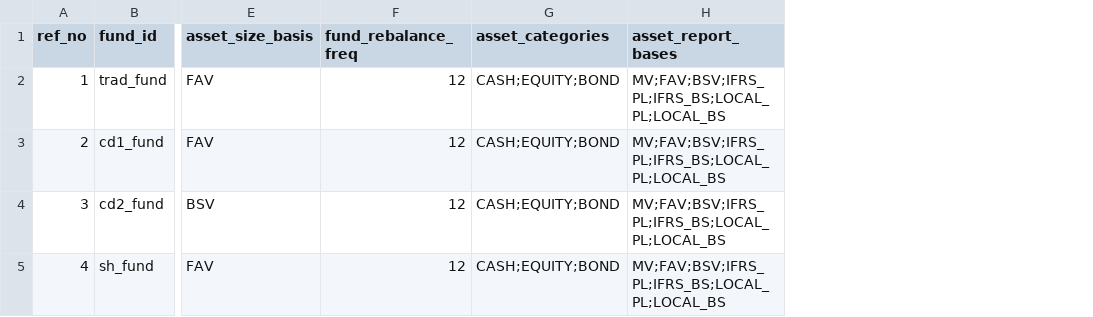
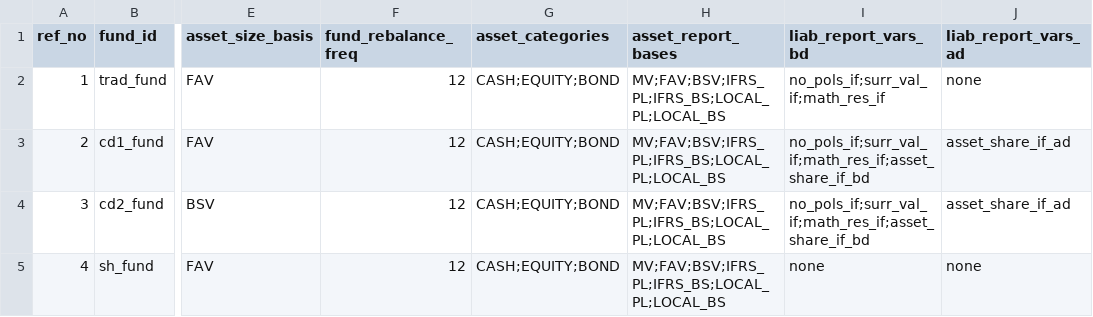
Before and after one commit to shanyashi2025/vates, a CSV file: example_ws/inputs/02_fund_proj/funds.csv, drawn as a sheet; only a part is shown, gaps mark what is left out; the diff names each change by its address in the sheet, - before the commit and + after, or states it on an @@ line.

Commit message:
1. liab_base.py: implement `__getattr__` method and `_flex_attr_map` attribute to support flexible attribute lookup, ext_proj_liab.py now is very lightweight; 2. _fund_calculator.py: add `liab_report_attrs_bd` and `liab_report_attrs_ad` to dynamically create tdv for liability output variables

```diff
--- a/example_ws/inputs/02_fund_proj/funds.csv
+++ b/example_ws/inputs/02_fund_proj/funds.csv
+column I (liab_report_vars_bd), rows 2-5: no_pols_if;surr_val_if;math_res_if | no_pols_if;surr_val_if;math_res_if;asset_share_if_bd | no_pols_if;surr_val_if;math_res_if;asset_share_if_bd | none
+column J (liab_report_vars_ad), rows 2-5: none | asset_share_if_ad | asset_share_if_ad | none
```
Also changed, not shown: 17 other files.
